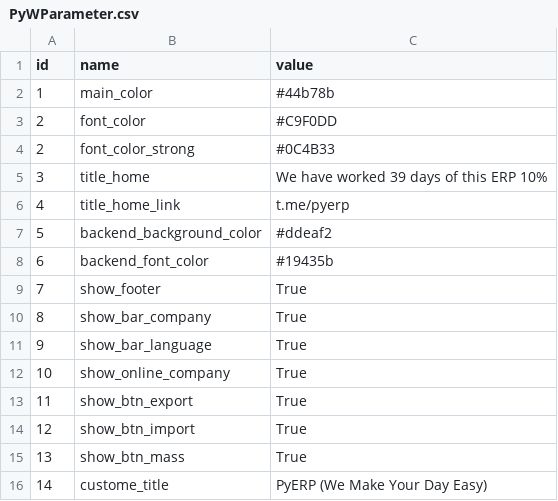
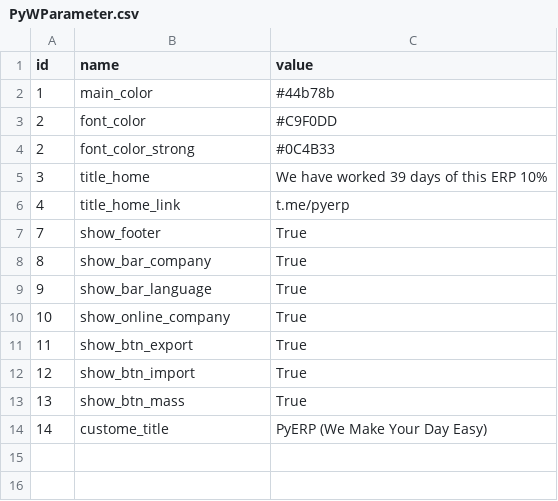
Before and after one commit to maiconsaraiva/PyERP, a CSV file: apps/base/data/PyWParameter.csv, drawn as a sheet; the diff names each change by its address in the sheet, - before the commit and + after, or states it on an @@ line.

```diff
--- a/apps/base/data/PyWParameter.csv
+++ b/apps/base/data/PyWParameter.csv
-row 7: 5 | backend_background_color | #ddeaf2
-row 8: 6 | backend_font_color | #19435b
```
Also changed, not shown: 2 other files.
